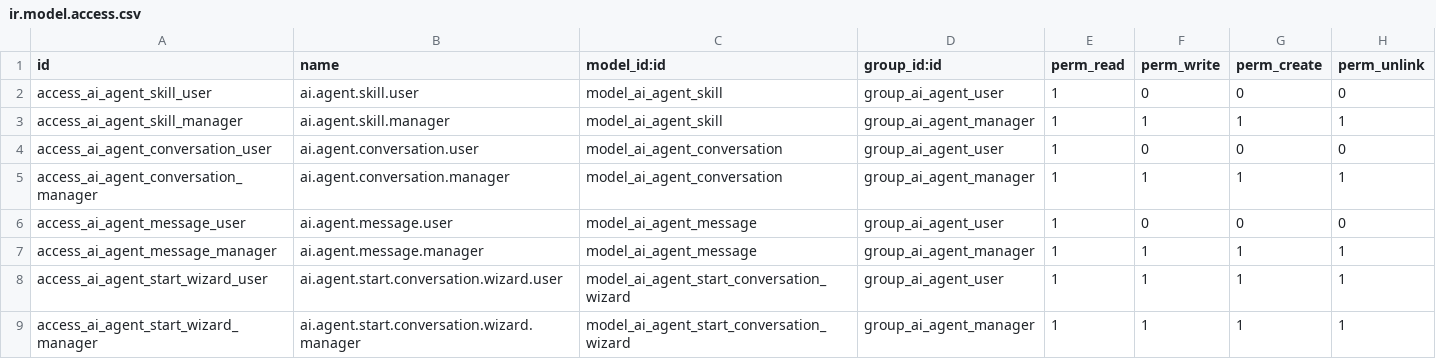
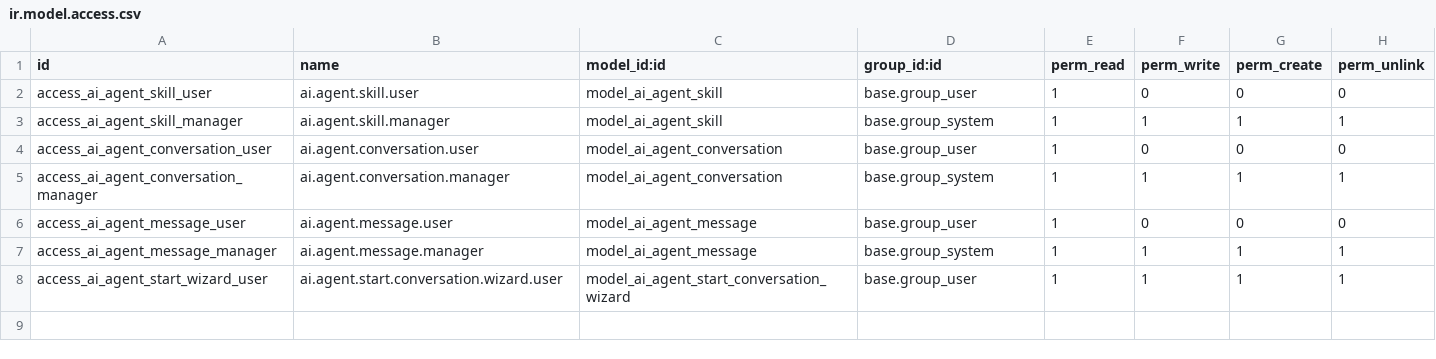
Before and after one commit to infornet1/odoo-dev, a CSV file: addons/ueipab_ai_agent/security/ir.model.access.csv, drawn as a sheet.

```diff
--- a/addons/ueipab_ai_agent/security/ir.model.access.csv
+++ b/addons/ueipab_ai_agent/security/ir.model.access.csv
@@ -1,9 +1,8 @@
 id,name,model_id:id,group_id:id,perm_read,perm_write,perm_create,perm_unlink
-access_ai_agent_skill_user,ai.agent.skill.user,model_ai_agent_skill,group_ai_agent_user,1,0,0,0
-access_ai_agent_skill_manager,ai.agent.skill.manager,model_ai_agent_skill,group_ai_agent_manager,1,1,1,1
-access_ai_agent_conversation_user,ai.agent.conversation.user,model_ai_agent_conversation,group_ai_agent_user,1,0,0,0
-access_ai_agent_conversation_manager,ai.agent.conversation.manager,model_ai_agent_conversation,group_ai_agent_manager,1,1,1,1
-access_ai_agent_message_user,ai.agent.message.user,model_ai_agent_message,group_ai_agent_user,1,0,0,0
-access_ai_agent_message_manager,ai.agent.message.manager,model_ai_agent_message,group_ai_agent_manager,1,1,1,1
-access_ai_agent_start_wizard_user,ai.agent.start.conversation.wizard.user,model_ai_agent_start_conversation_wizard,group_ai_agent_user,1,1,1,1
-access_ai_agent_start_wizard_manager,ai.agent.start.conversation.wizard.manager,model_ai_agent_start_conversation_wizard,group_ai_agent_manager,1,1,1,1
+access_ai_agent_skill_user,ai.agent.skill.user,model_ai_agent_skill,base.group_user,1,0,0,0
+access_ai_agent_skill_manager,ai.agent.skill.manager,model_ai_agent_skill,base.group_system,1,1,1,1
+access_ai_agent_conversation_user,ai.agent.conversation.user,model_ai_agent_conversation,base.group_user,1,0,0,0
+access_ai_agent_conversation_manager,ai.agent.conversation.manager,model_ai_agent_conversation,base.group_system,1,1,1,1
+access_ai_agent_message_user,ai.agent.message.user,model_ai_agent_message,base.group_user,1,0,0,0
+access_ai_agent_message_manager,ai.agent.message.manager,model_ai_agent_message,base.group_system,1,1,1,1
+access_ai_agent_start_wizard_user,ai.agent.start.conversation.wizard.user,model_ai_agent_start_conversation_wizard,base.group_user,1,1,1,1
```
Also changed, not shown: 12 other files.
